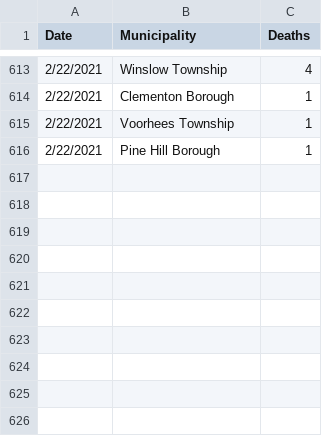
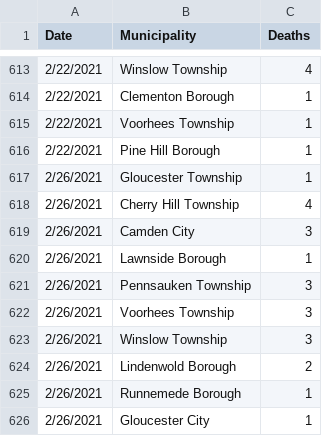
Before and after one commit to eloracm/camden-county-covid, a CSV file: new_deaths.csv, drawn as a sheet; only a part is shown, gaps mark what is left out.

```diff
--- a/new_deaths.csv
+++ b/new_deaths.csv
@@ -616 +616,11 @@ Date,Municipality,Deaths
 2/22/2021,Pine Hill Borough,1
+2/26/2021,Gloucester Township,1
+2/26/2021,Cherry Hill Township,4
+2/26/2021,Camden City,3
+2/26/2021,Lawnside Borough,1
+2/26/2021,Pennsauken Township,3
+2/26/2021,Voorhees Township,3
+2/26/2021,Winslow Township,3
+2/26/2021,Lindenwold Borough,2
+2/26/2021,Runnemede Borough,1
+2/26/2021,Gloucester City,1
```
Also changed, not shown: new_cases.csv, total_confirmed.csv, 1 other file.
